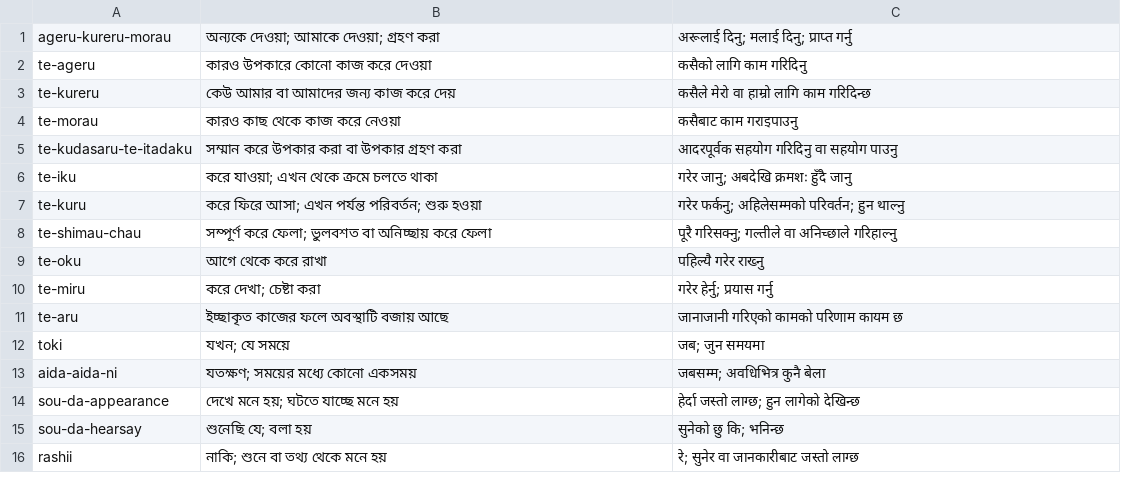
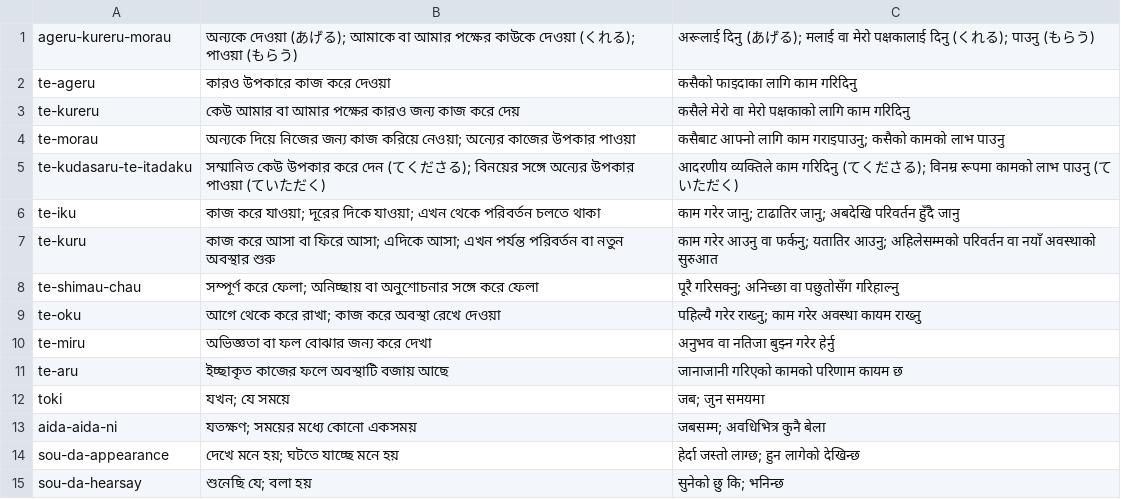
Before and after one commit to Mr04Nazmul/nihongo-path, a TSV file: translations/grammar-n4.tsv, drawn as a sheet; only a part is shown; the shorter side is filled out with more unchanged rows.

Commit message:
Review N4 grammar 0–9: benefit roles, direction, completion and preparation

```diff
--- a/translations/grammar-n4.tsv
+++ b/translations/grammar-n4.tsv
@@ -1,11 +1,11 @@
-ageru-kureru-morau	অন্যকে দেওয়া; আমাকে দেওয়া; গ্রহণ করা	अरूलाई दिनु; मलाई दिनु; प्राप्त गर्नु
-te-ageru	কারও উপকারে কোনো কাজ করে দেওয়া	कसैको लागि काम गरिदिनु
-te-kureru	কেউ আমার বা আমাদের জন্য কাজ করে দেয়	कसैले मेरो वा हाम्रो लागि काम गरिदिन्छ
-te-morau	কারও কাছ থেকে কাজ করে নেওয়া	कसैबाट काम गराइपाउनु
-te-kudasaru-te-itadaku	সম্মান করে উপকার করা বা উপকার গ্রহণ করা	आदरपूर्वक सहयोग गरिदिनु वा सहयोग पाउनु
-te-iku	করে যাওয়া; এখন থেকে ক্রমে চলতে থাকা	गरेर जानु; अबदेखि क्रमशः हुँदै जानु
-te-kuru	করে ফিরে আসা; এখন পর্যন্ত পরিবর্তন; শুরু হওয়া	गरेर फर्कनु; अहिलेसम्मको परिवर्तन; हुन थाल्नु
-te-shimau-chau	সম্পূর্ণ করে ফেলা; ভুলবশত বা অনিচ্ছায় করে ফেলা	पूरै गरिसक्नु; गल्तीले वा अनिच्छाले गरिहाल्नु
-te-oku	আগে থেকে করে রাখা	पहिल्यै गरेर राख्नु
-te-miru	করে দেখা; চেষ্টা করা	गरेर हेर्नु; प्रयास गर्नु
+ageru-kureru-morau	অন্যকে দেওয়া (あげる); আমাকে বা আমার পক্ষের কাউকে দেওয়া (くれる); পাওয়া (もらう)	अरूलाई दिनु (あげる); मलाई वा मेरो पक्षकालाई दिनु (くれる); पाउनु (もらう)
+te-ageru	কারও উপকারে কাজ করে দেওয়া	कसैको फाइदाका लागि काम गरिदिनु
+te-kureru	কেউ আমার বা আমার পক্ষের কারও জন্য কাজ করে দেয়	कसैले मेरो वा मेरो पक्षकाको लागि काम गरिदिनु
+te-morau	অন্যকে দিয়ে নিজের জন্য কাজ করিয়ে নেওয়া; অন্যের কাজের উপকার পাওয়া	कसैबाट आफ्नो लागि काम गराइपाउनु; कसैको कामको लाभ पाउनु
+te-kudasaru-te-itadaku	সম্মানিত কেউ উপকার করে দেন (てくださる); বিনয়ের সঙ্গে অন্যের উপকার পাওয়া (ていただく)	आदरणीय व्यक्तिले काम गरिदिनु (てくださる); विनम्र रूपमा कामको लाभ पाउनु (ていただく)
+te-iku	কাজ করে যাওয়া; দূরের দিকে যাওয়া; এখন থেকে পরিবর্তন চলতে থাকা	काम गरेर जानु; टाढातिर जानु; अबदेखि परिवर्तन हुँदै जानु
+te-kuru	কাজ করে আসা বা ফিরে আসা; এদিকে আসা; এখন পর্যন্ত পরিবর্তন বা নতুন অবস্থার শুরু	काम गरेर आउनु वा फर्कनु; यतातिर आउनु; अहिलेसम्मको परिवर्तन वा नयाँ अवस्थाको सुरुआत
+te-shimau-chau	সম্পূর্ণ করে ফেলা; অনিচ্ছায় বা অনুশোচনার সঙ্গে করে ফেলা	पूरै गरिसक्नु; अनिच्छा वा पछुतोसँग गरिहाल्नु
+te-oku	আগে থেকে করে রাখা; কাজ করে অবস্থা রেখে দেওয়া	पहिल्यै गरेर राख्नु; काम गरेर अवस्था कायम राख्नु
+te-miru	অভিজ্ঞতা বা ফল বোঝার জন্য করে দেখা	अनुभव वा नतिजा बुझ्न गरेर हेर्नु
 te-aru	ইচ্ছাকৃত কাজের ফলে অবস্থাটি বজায় আছে	जानाजानी गरिएको कामको परिणाम कायम छ
```
Also changed, not shown: 6 other files.
